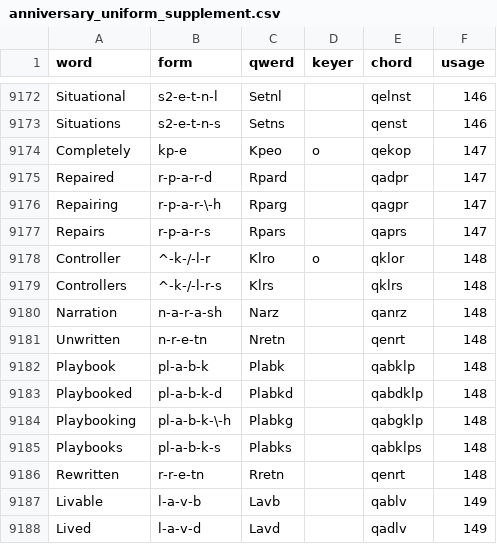
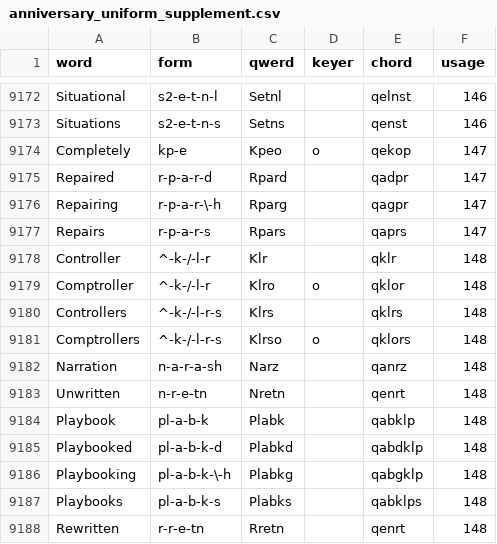
Before and after one commit to codepoke-kk/qwertigraphy, a CSV file: qwertigraph/dictionaries/anniversary_uniform_supplement.csv, drawn as a sheet; only a part is shown, gaps mark what is left out; the shorter side is filled out with more unchanged rows.

```diff
--- a/qwertigraph/dictionaries/anniversary_uniform_supplement.csv
+++ b/qwertigraph/dictionaries/anniversary_uniform_supplement.csv
@@ -9177,4 +9177,6 @@ Repairing,r-p-a-r-\-h,Rparg,,qagpr,147
 Repairs,r-p-a-r-s,Rpars,,qaprs,147
-Controller,^-k-/-l-r,Klro,o,qklor,148
+Controller,^-k-/-l-r,Klr,,qklr,148
+Comptroller,^-k-/-l-r,Klro,o,qklor,148
 Controllers,^-k-/-l-r-s,Klrs,,qklrs,148
+Comptrollers,^-k-/-l-r-s,Klrso,o,qklors,148
 Narration,n-a-r-a-sh,Narz,,qanrz,148
```
Also changed, not shown: qwertigraph/dictionaries/anniversary_uniform_core.csv, 1 other file.
